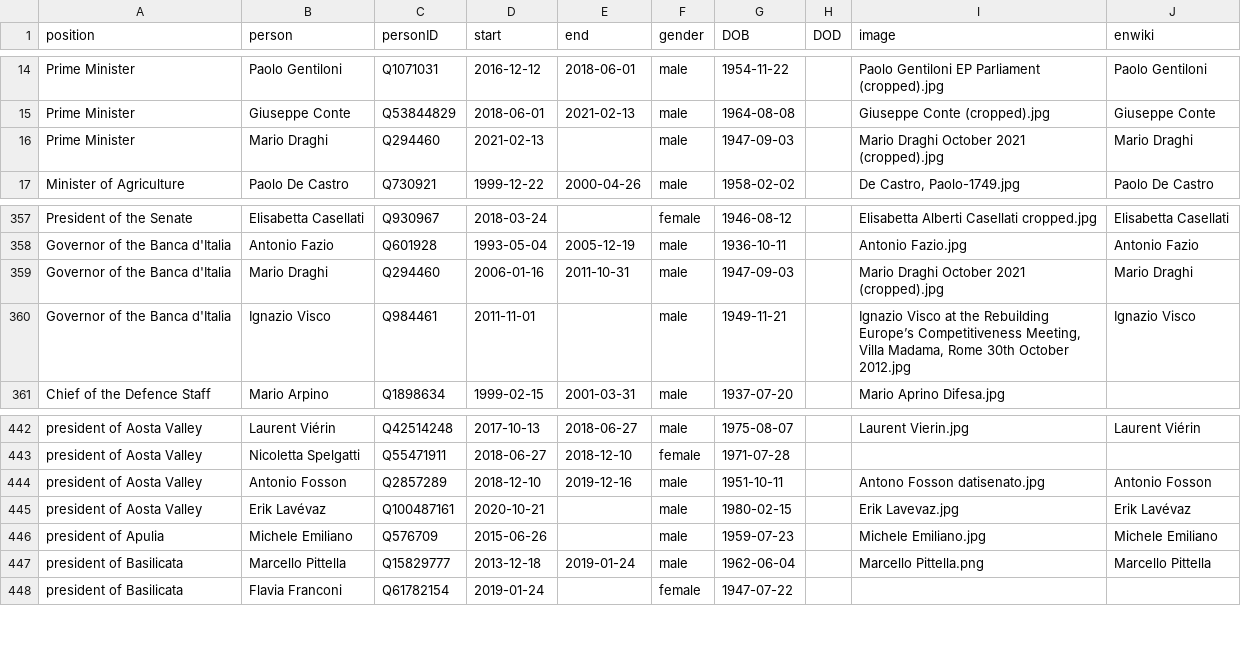
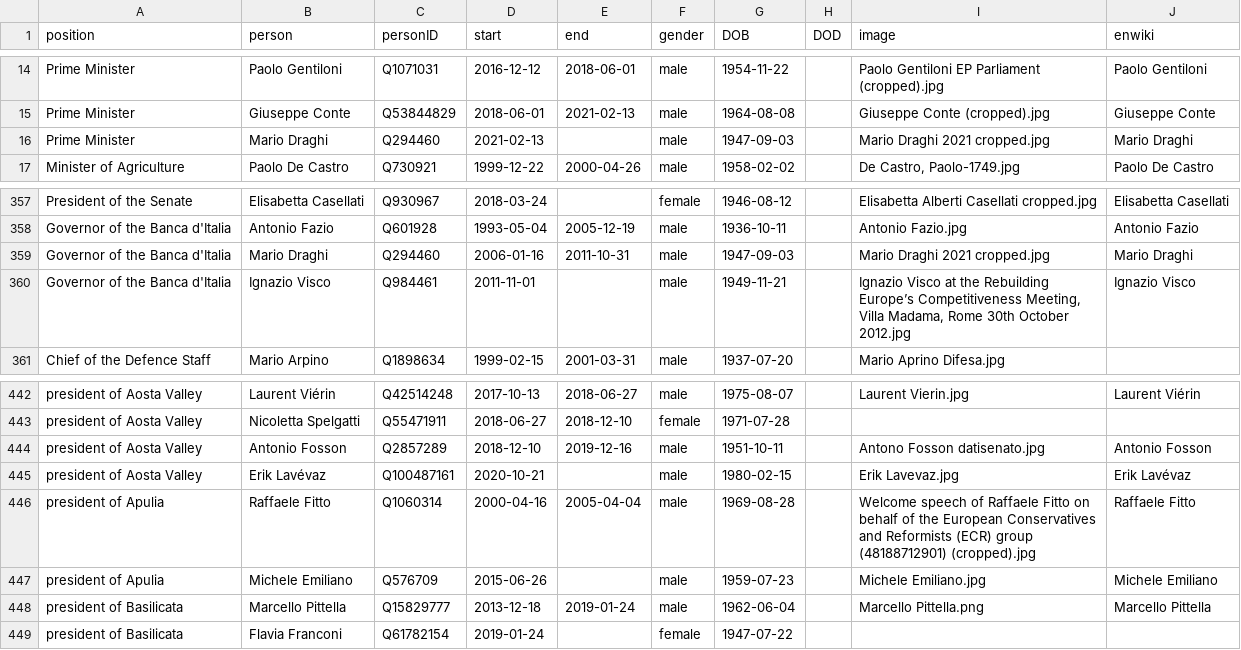
Before and after one commit to every-politician-scrapers/italy-ministers, a CSV file: html/holders21.csv, drawn as a sheet; only a part is shown, gaps mark what is left out.

```diff
--- a/html/holders21.csv
+++ b/html/holders21.csv
@@ -15,3 +15,3 @@ Prime Minister,Paolo Gentiloni,Q1071031,2016-12-12,2018-06-01,male,1954-11-22,,P
 Prime Minister,Giuseppe Conte,Q53844829,2018-06-01,2021-02-13,male,1964-08-08,,Giuseppe Conte (cropped).jpg,Giuseppe Conte
-Prime Minister,Mario Draghi,Q294460,2021-02-13,,male,1947-09-03,,Mario Draghi October 2021 (cropped).jpg,Mario Draghi
+Prime Minister,Mario Draghi,Q294460,2021-02-13,,male,1947-09-03,,Mario Draghi 2021 cropped.jpg,Mario Draghi
 Minister of Agriculture,Paolo De Castro,Q730921,1999-12-22,2000-04-26,male,1958-02-02,,"De Castro, Paolo-1749.jpg",Paolo De Castro
@@ -358,3 +358,3 @@ President of the Senate,Elisabetta Casellati,Q930967,2018-03-24,,female,1946-08-
 Governor of the Banca d'Italia,Antonio Fazio,Q601928,1993-05-04,2005-12-19,male,1936-10-11,,Antonio Fazio.jpg,Antonio Fazio
-Governor of the Banca d'Italia,Mario Draghi,Q294460,2006-01-16,2011-10-31,male,1947-09-03,,Mario Draghi October 2021 (cropped).jpg,Mario Draghi
+Governor of the Banca d'Italia,Mario Draghi,Q294460,2006-01-16,2011-10-31,male,1947-09-03,,Mario Draghi 2021 cropped.jpg,Mario Draghi
 Governor of the Banca d'Italia,Ignazio Visco,Q984461,2011-11-01,,male,1949-11-21,,"Ignazio Visco at the Rebuilding Europe’s Competitiveness Meeting, Villa Madama, Rome 30th October 2012.jpg",Ignazio Visco
@@ -445,2 +445,3 @@ president of Aosta Valley,Antonio Fosson,Q2857289,2018-12-10,2019-12-16,male,195
 president of Aosta Valley,Erik Lavévaz,Q100487161,2020-10-21,,male,1980-02-15,,Erik Lavevaz.jpg,Erik Lavévaz
+president of Apulia,Raffaele Fitto,Q1060314,2000-04-16,2005-04-04,male,1969-08-28,,Welcome speech of Raffaele Fitto on behalf of the European Conservatives and Reformists (ECR) group (48188712901) (cropped).jpg,Raffaele Fitto
 president of Apulia,Michele Emiliano,Q576709,2015-06-26,,male,1959-07-23,,Michele Emiliano.jpg,Michele Emiliano
```
Also changed, not shown: html/current.csv, html/legislators.csv.
